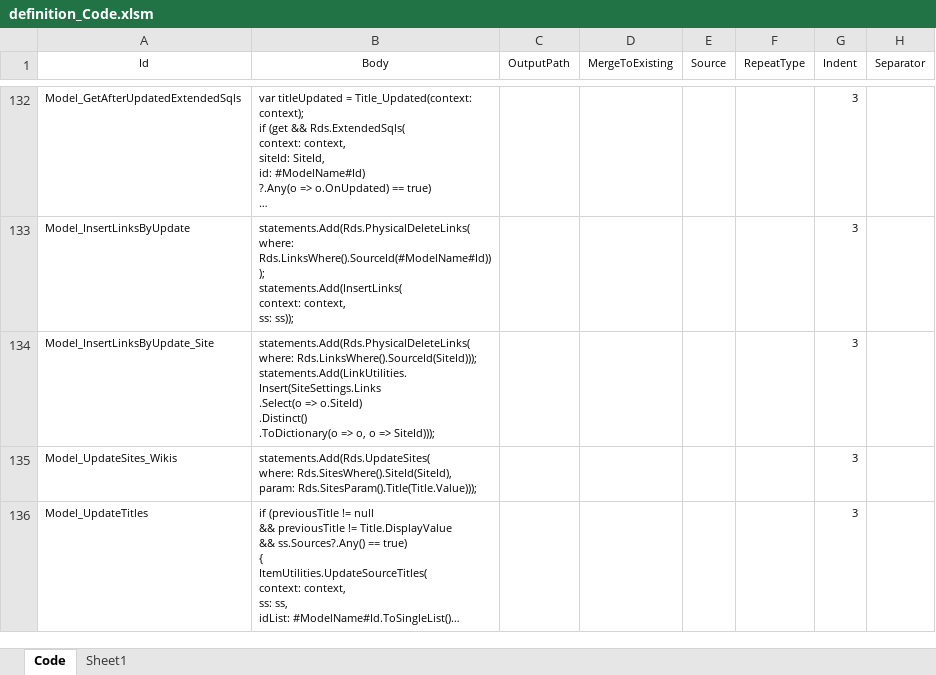
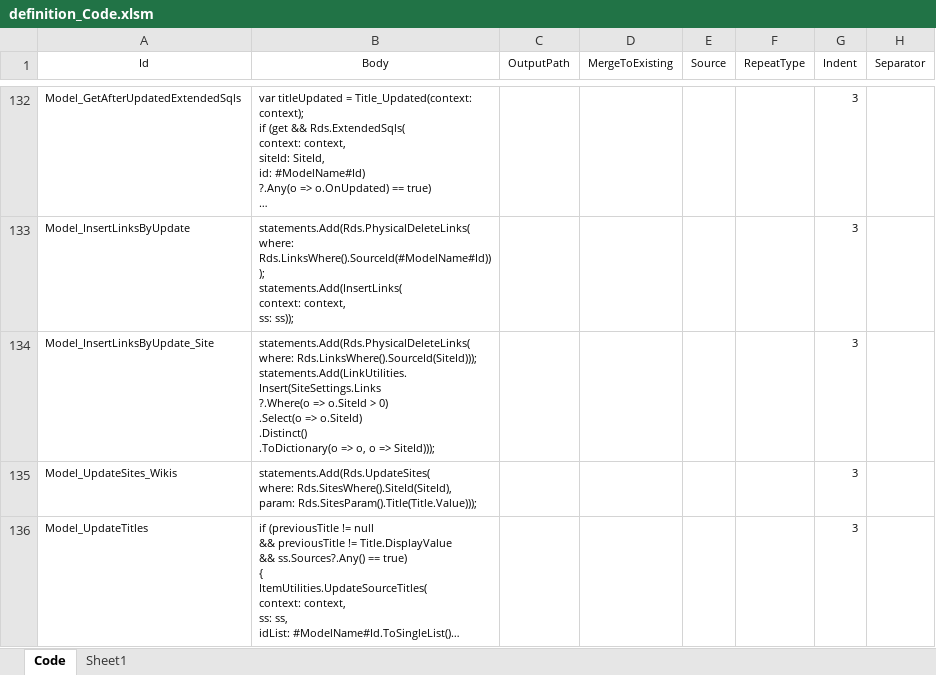
Before and after one commit to kazuca/Implem.Pleasanter, an Excel workbook: Implem.Pleasanter/App_Data/Definitions/definition_Code.xlsm, sheet Code, drawn as a sheet; only a part is shown, gaps mark what is left out; long unchanged cells end in …; values as stored, in another font and other column widths than the file's, no borders; table styles not drawn; ↵ is a line break in a cell; the diff covers the shown part only; the diff names each change by its address in the sheet, - before the commit and + after, or states it on an @@ line.

```diff
--- a/Implem.Pleasanter/App_Data/Definitions/definition_Code.xlsm (sheet Code)
+++ b/Implem.Pleasanter/App_Data/Definitions/definition_Code.xlsm (sheet Code)
-B134 (Body): …Rds.LinksWhere().SourceId(SiteId))); ↵ statements.Add(LinkUtilities.Insert(SiteSettings.Links ↵ .Select(o =>…
+B134 (Body): …Rds.LinksWhere().SourceId(SiteId))); ↵ statements.Add(LinkUtilities.Insert(SiteSettings.Links ↵ ?.Where(o => o.SiteId > 0) ↵ .Select(o =>…
```
Also changed, not shown: 8 edited cells elsewhere in this sheet, 34 other files.
